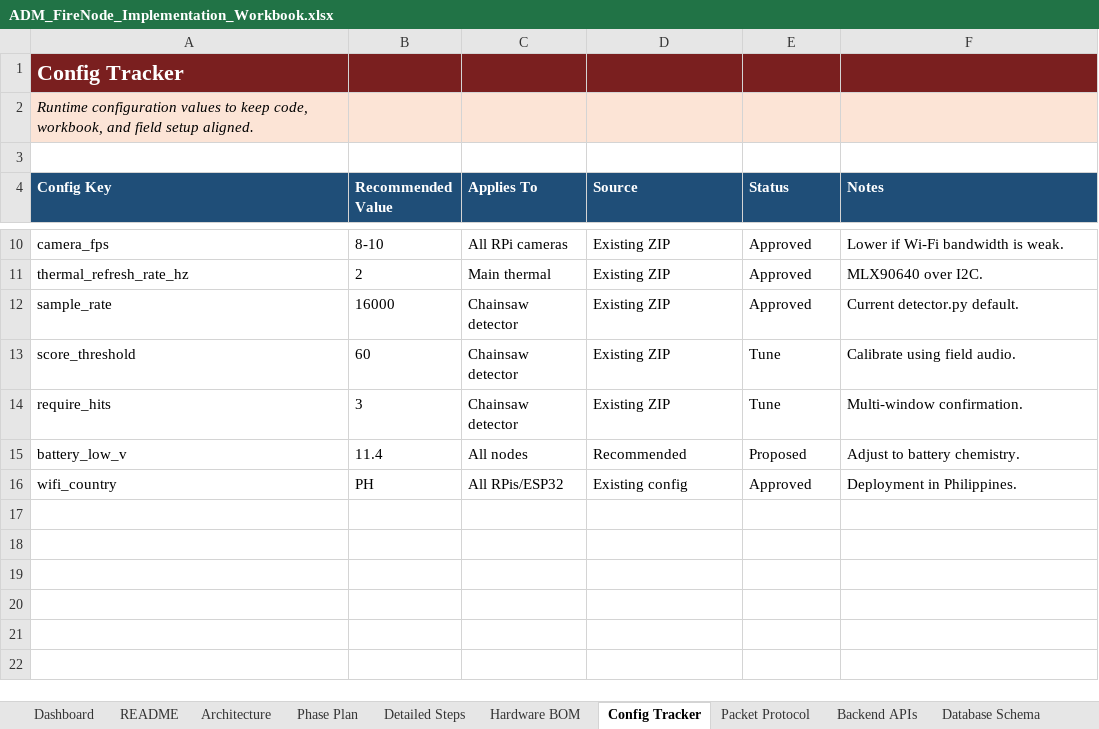
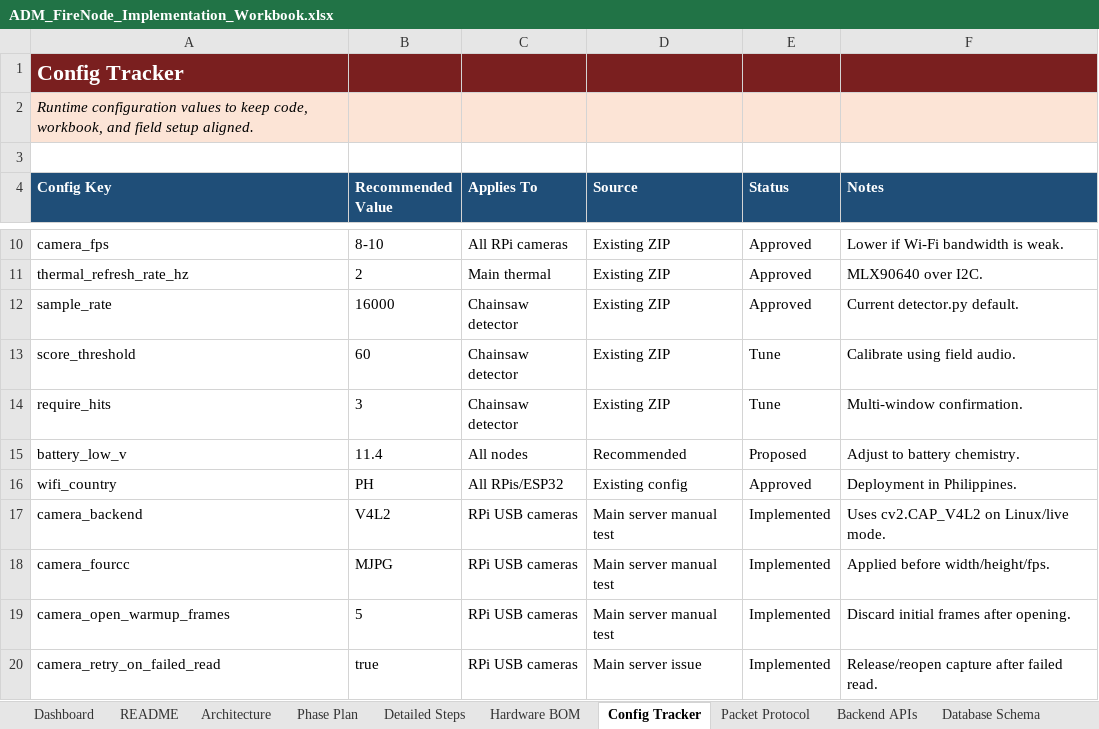
Before and after one commit to pagibetech/adm-firenode-forest-monitoring, an Excel workbook: docs/workbook/ADM_FireNode_Implementation_Workbook.xlsx, sheet Config Tracker, drawn as a sheet; only a part is shown, gaps mark what is left out; values as stored, in another font and other column widths than the file's, no borders; the diff names each change by its address in the sheet, - before the commit and + after, or states it on an @@ line.

```diff
--- a/docs/workbook/ADM_FireNode_Implementation_Workbook.xlsx (sheet Config Tracker)
+++ b/docs/workbook/ADM_FireNode_Implementation_Workbook.xlsx (sheet Config Tracker)
+row 17: camera_backend | V4L2 | RPi USB cameras | Main server manual test | Implemented | Uses cv2.CAP_V4L2 on Linux/live mode.
+row 18: camera_fourcc | MJPG | RPi USB cameras | Main server manual test | Implemented | Applied before width/height/fps.
+row 19: camera_open_warmup_frames | 5 | RPi USB cameras | Main server manual test | Implemented | Discard initial frames after opening.
+row 20: camera_retry_on_failed_read | true | RPi USB cameras | Main server issue | Implemented | Release/reopen capture after failed read.
```
Also changed, not shown: sheet Validation Procedures, sheet Codex Task Log, sheet Change Log, sheet Progress Tracker, sheet Build Validation Matrix, sheet Issue Log, 3 more sheets, 11 other files.
